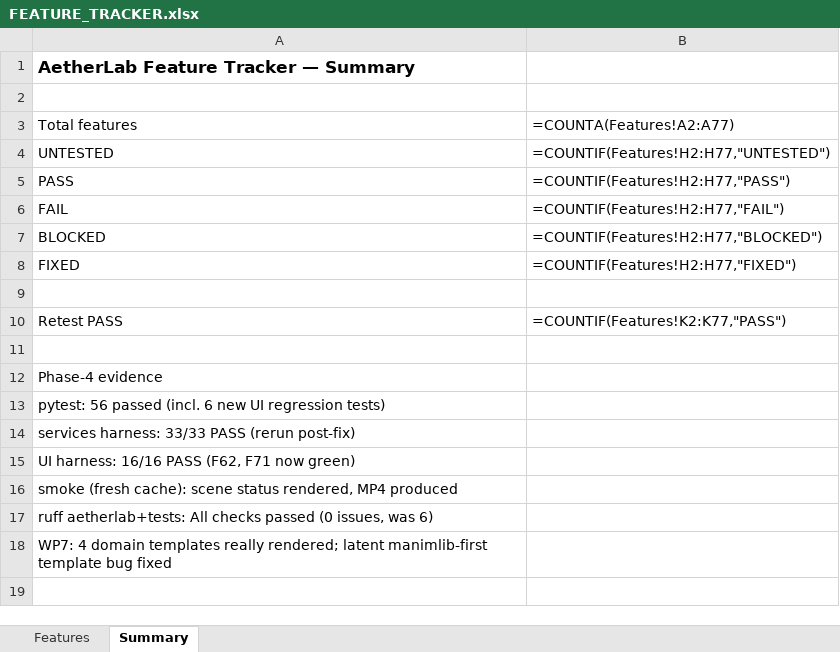
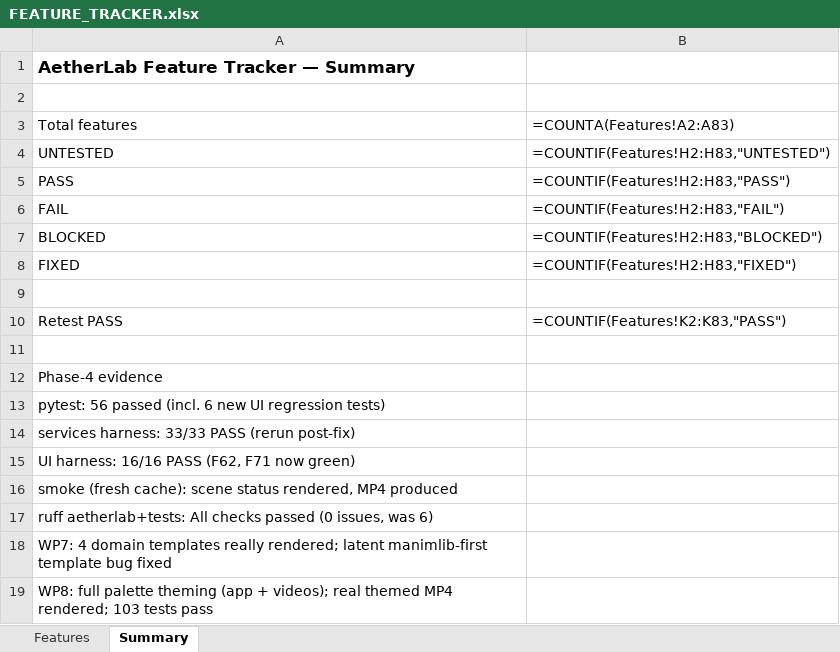
Before and after one commit to gopheriv/aetherlab, an Excel workbook: FEATURE_TRACKER.xlsx, sheet Summary, drawn as a sheet; values as stored, in another font and other column widths than the file's, no borders; formulas without a stored value are shown as written; the diff names each change by its address in the sheet, - before the commit and + after, or states it on an @@ line.

```diff
--- a/FEATURE_TRACKER.xlsx (sheet Summary)
+++ b/FEATURE_TRACKER.xlsx (sheet Summary)
-B3: =COUNTA(Features!A2:A77)
+B3: =COUNTA(Features!A2:A83)
-B4: =COUNTIF(Features!H2:H77,"UNTESTED")
+B4: =COUNTIF(Features!H2:H83,"UNTESTED")
-B5: =COUNTIF(Features!H2:H77,"PASS")
+B5: =COUNTIF(Features!H2:H83,"PASS")
-B6: =COUNTIF(Features!H2:H77,"FAIL")
+B6: =COUNTIF(Features!H2:H83,"FAIL")
-B7: =COUNTIF(Features!H2:H77,"BLOCKED")
+B7: =COUNTIF(Features!H2:H83,"BLOCKED")
-B8: =COUNTIF(Features!H2:H77,"FIXED")
+B8: =COUNTIF(Features!H2:H83,"FIXED")
-B10: =COUNTIF(Features!K2:K77,"PASS")
+B10: =COUNTIF(Features!K2:K83,"PASS")
+row 19: WP8: full palette theming (app + videos); real themed MP4 rendered; 103 tests pass
```
Also changed, not shown: sheet Features, 11 other files.
